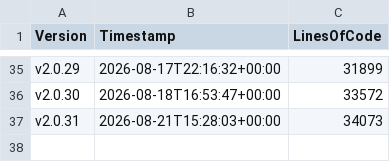
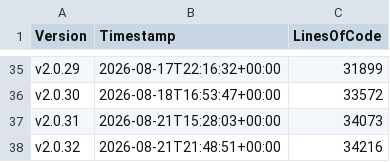
Before and after one commit to anionDevelopment/GRYLibrary, a CSV file: Other/Metrics/RepositoryStatisticsPerCommit.csv, drawn as a sheet; only a part is shown, gaps mark what is left out.

Commit message:
Applied changes from the pre-merge-pipeline-run for branch 'other/maintenance'.

```diff
--- a/Other/Metrics/RepositoryStatisticsPerCommit.csv
+++ b/Other/Metrics/RepositoryStatisticsPerCommit.csv
@@ -37 +37,2 @@ v2.0.30;2026-08-18T16:53:47+00:00;33572
 v2.0.31;2026-08-21T15:28:03+00:00;34073
+v2.0.32;2026-08-21T21:48:51+00:00;34216
```
Also changed, not shown: Other/Reference/Technical/Diagrams/LoC-Diagram.csv, 3 other files.
